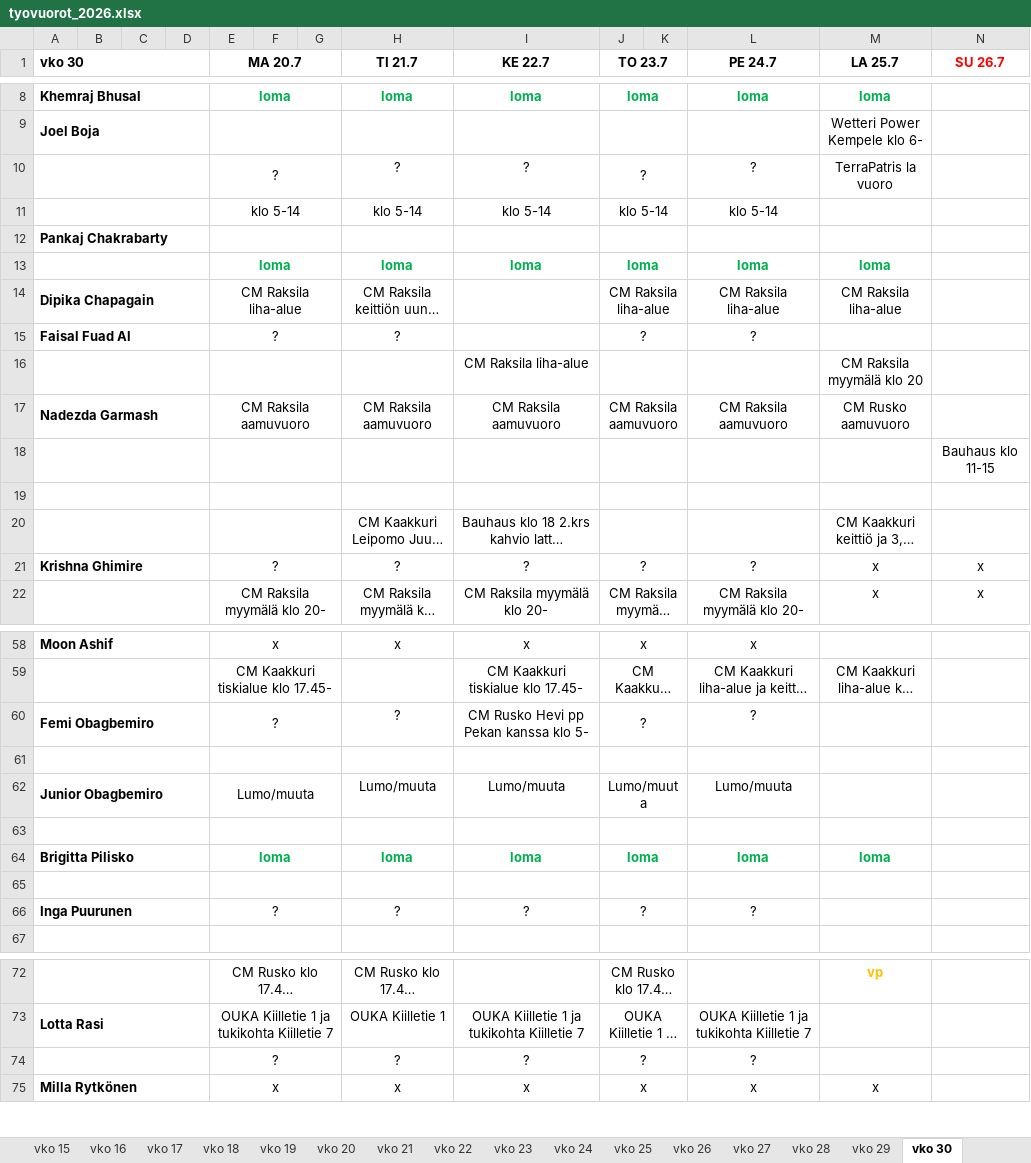
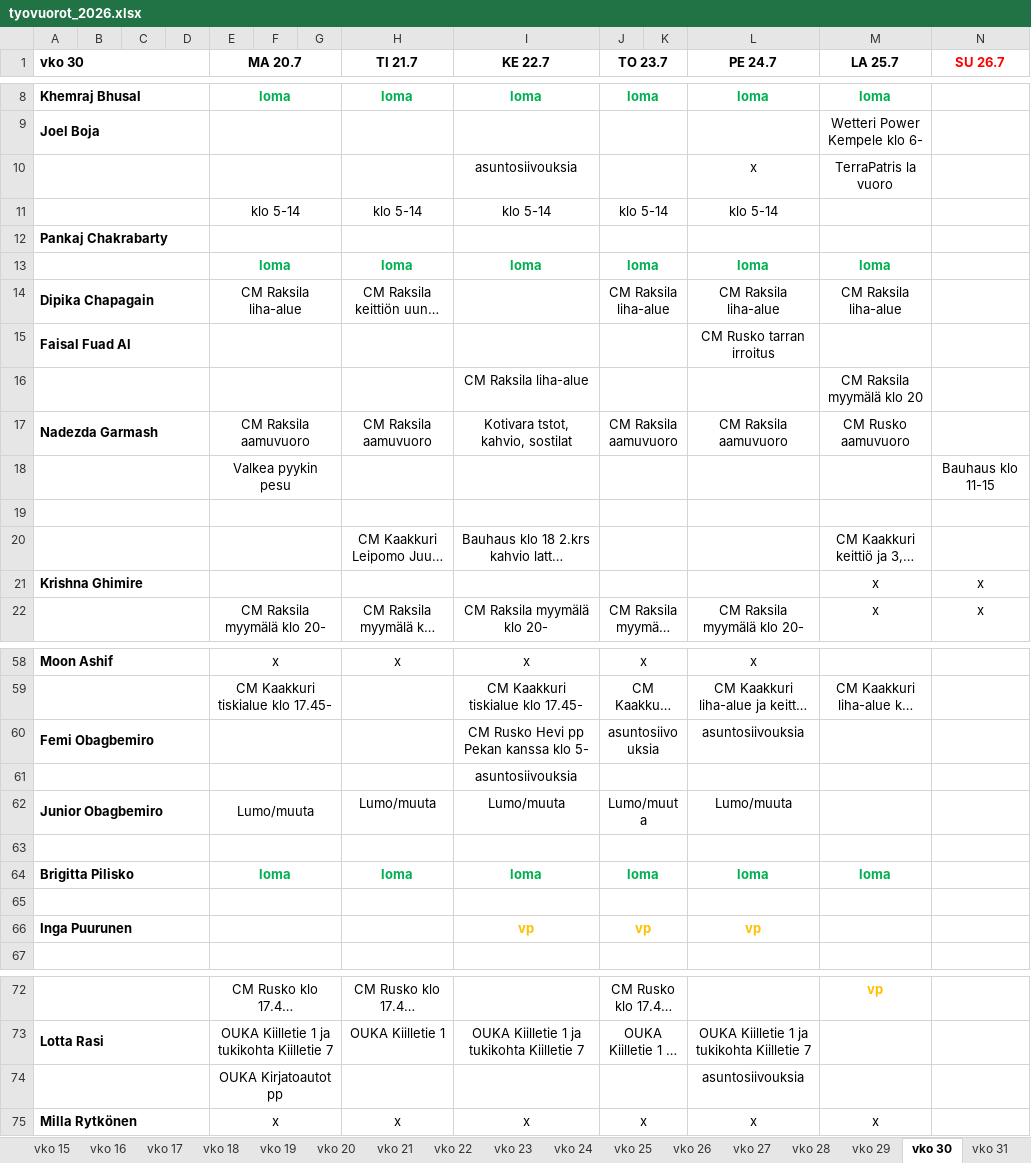
Before and after one commit to sol-droid-nik/Calendars, an Excel workbook: data/tyovuorot_2026.xlsx, sheet vko 30, drawn as a sheet; only a part is shown, gaps mark what is left out; long unchanged cells end in …; values as stored, in another font and other column widths than the file's, no borders; removed rows and columns are numbered as before the commit, all else as after; the diff covers the shown part only; the diff names each change by its address in the sheet, - before the commit and + after, or states it on an @@ line.

```diff
--- a/data/tyovuorot_2026.xlsx (sheet vko 30)
+++ b/data/tyovuorot_2026.xlsx (sheet vko 30)
+sheet tab: vko 31
-row 10:  |  |  |  | ? |  |  | ? | ? | ? |  | ? | TerraPatris la vuoro
+row 10:  |  |  |  |  |  |  |  | asuntosiivouksia |  |  | x | TerraPatris la vuoro
-row 15: Faisal Fuad Al |  |  |  | ? |  |  | ? |  | ? |  | ?
+row 15: Faisal Fuad Al |  |  |  |  |  |  |  |  |  |  | CM Rusko tarran irroitus
-I17 (KE 22.7): CM Raksila aamuvuoro
+I17 (KE 22.7): Kotivara tstot, kahvio, sostilat
-E18 (MA 20.7): (empty)
+E18 (MA 20.7): Valkea pyykin pesu
-E21 (MA 20.7): ?
+E21 (MA 20.7): (empty)
-H21 (TI 21.7): ?
+H21 (TI 21.7): (empty)
-I21 (KE 22.7): ?
+I21 (KE 22.7): (empty)
-J21 (TO 23.7): ?
+J21 (TO 23.7): (empty)
-L21 (PE 24.7): ?
+L21 (PE 24.7): (empty)
-E60 (MA 20.7): ?
+E60 (MA 20.7): (empty)
-H60 (TI 21.7): ?
+H60 (TI 21.7): (empty)
-J60 (TO 23.7): ?
+J60 (TO 23.7): asuntosiivouksia
-L60 (PE 24.7): ?
+L60 (PE 24.7): asuntosiivouksia
-I61 (KE 22.7): (empty)
+I61 (KE 22.7): asuntosiivouksia
-row 66: Inga Puurunen |  |  |  | ? |  |  | ? | ? | ? |  | ?
+row 66: Inga Puurunen |  |  |  |  |  |  |  | vp | vp |  | vp
-row 74:  |  |  |  | ? |  |  | ? | ? | ? |  | ?
+row 74:  |  |  |  | OUKA Kirjatoautot pp |  |  |  |  |  |  | asuntosiivouksia
```
Also changed, not shown: 1 added row, 1 removed row and 9 edited cells elsewhere in this sheet.
